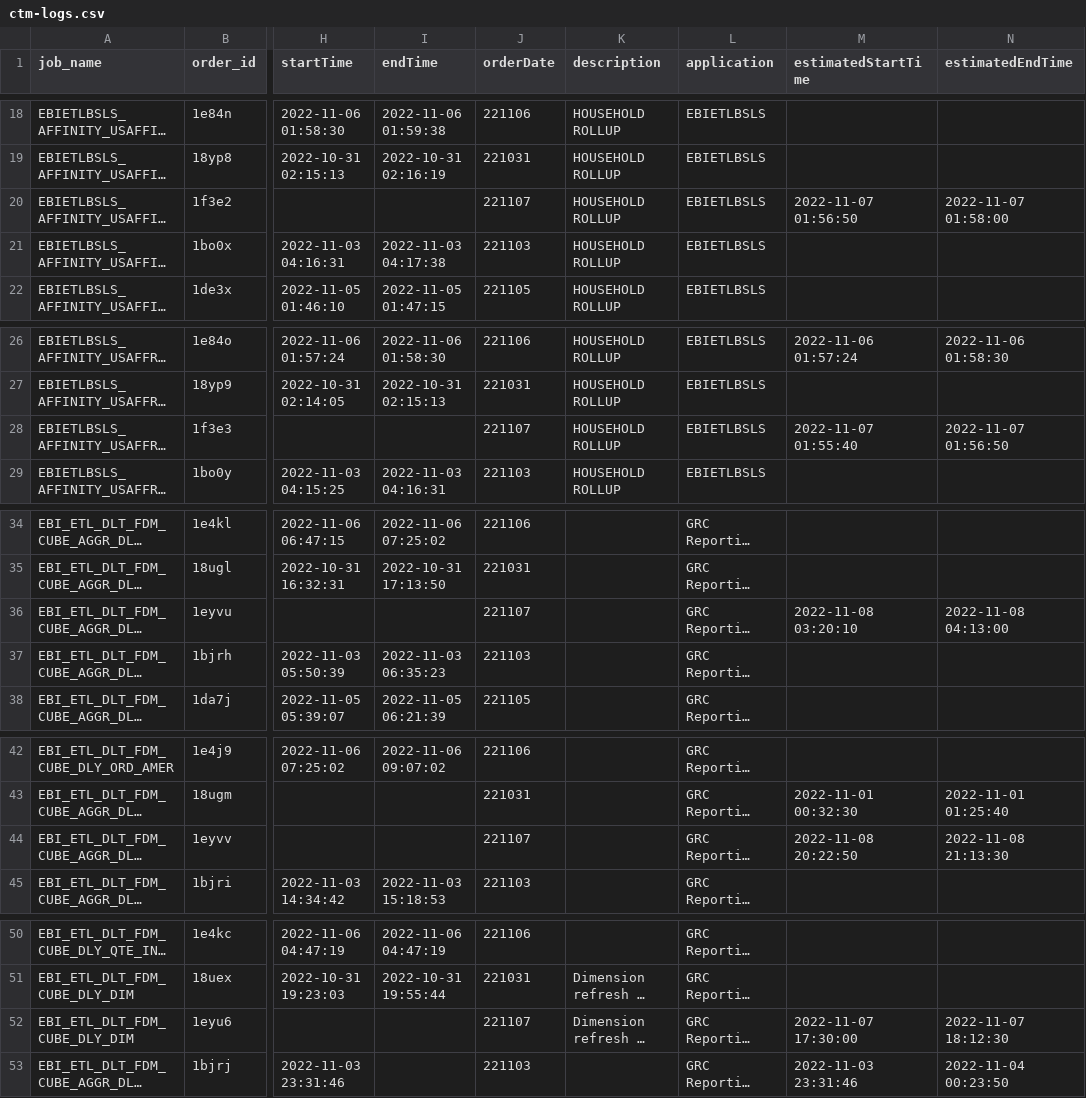
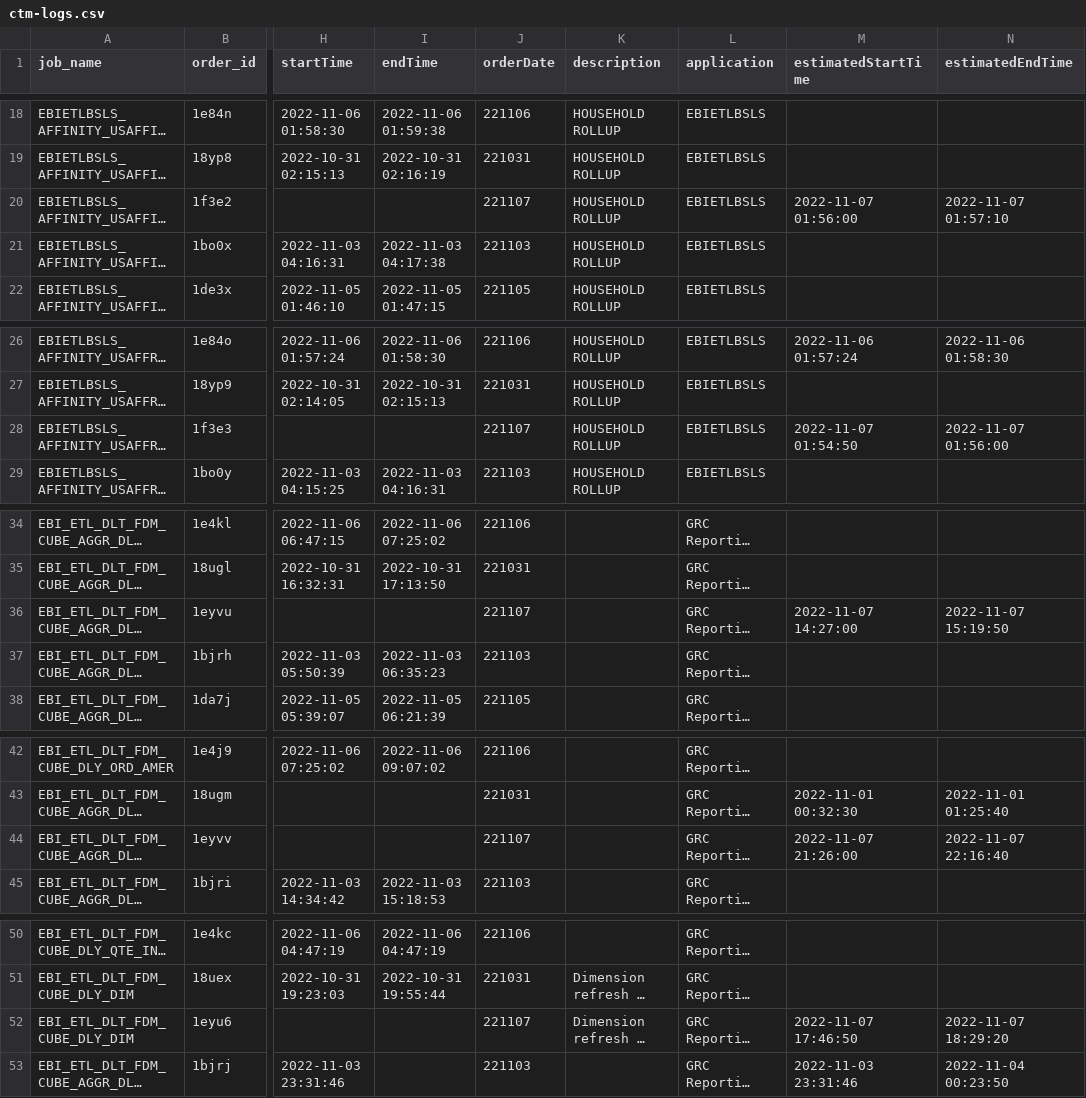
Before and after one commit to hnalubolu/Order_job_Status, a CSV file: ctm-logs.csv, drawn as a sheet; only a part is shown, gaps mark what is left out; long unchanged cells end in …; the diff covers the shown part only; the diff names each change by its address in the sheet, - before the commit and + after, or states it on an @@ line.

```diff
--- a/ctm-logs.csv
+++ b/ctm-logs.csv
-M20 (estimatedStartTime): 2022-11-07 01:56:50
+M20 (estimatedStartTime): 2022-11-07 01:56:00
-N20 (estimatedEndTime): 2022-11-07 01:58:00
+N20 (estimatedEndTime): 2022-11-07 01:57:10
-M28 (estimatedStartTime): 2022-11-07 01:55:40
+M28 (estimatedStartTime): 2022-11-07 01:54:50
-N28 (estimatedEndTime): 2022-11-07 01:56:50
+N28 (estimatedEndTime): 2022-11-07 01:56:00
-M36 (estimatedStartTime): 2022-11-08 03:20:10
+M36 (estimatedStartTime): 2022-11-07 14:27:00
-N36 (estimatedEndTime): 2022-11-08 04:13:00
+N36 (estimatedEndTime): 2022-11-07 15:19:50
-M44 (estimatedStartTime): 2022-11-08 20:22:50
+M44 (estimatedStartTime): 2022-11-07 21:26:00
-N44 (estimatedEndTime): 2022-11-08 21:13:30
+N44 (estimatedEndTime): 2022-11-07 22:16:40
-M52 (estimatedStartTime): 2022-11-07 17:30:00
+M52 (estimatedStartTime): 2022-11-07 17:46:50
-N52 (estimatedEndTime): 2022-11-07 18:12:30
+N52 (estimatedEndTime): 2022-11-07 18:29:20
```
Also changed, not shown: 58 edited cells elsewhere in this file, 1 other file.
